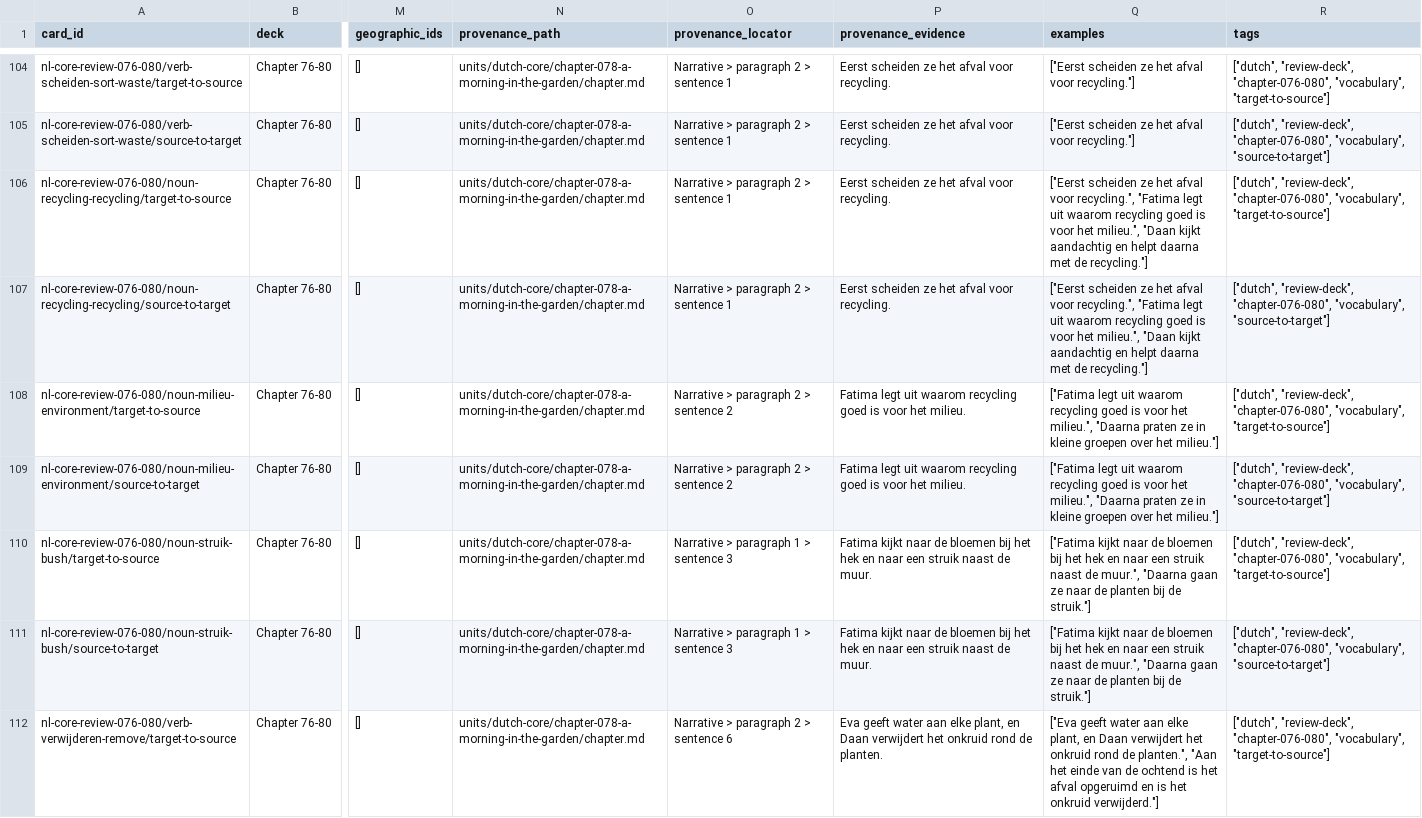
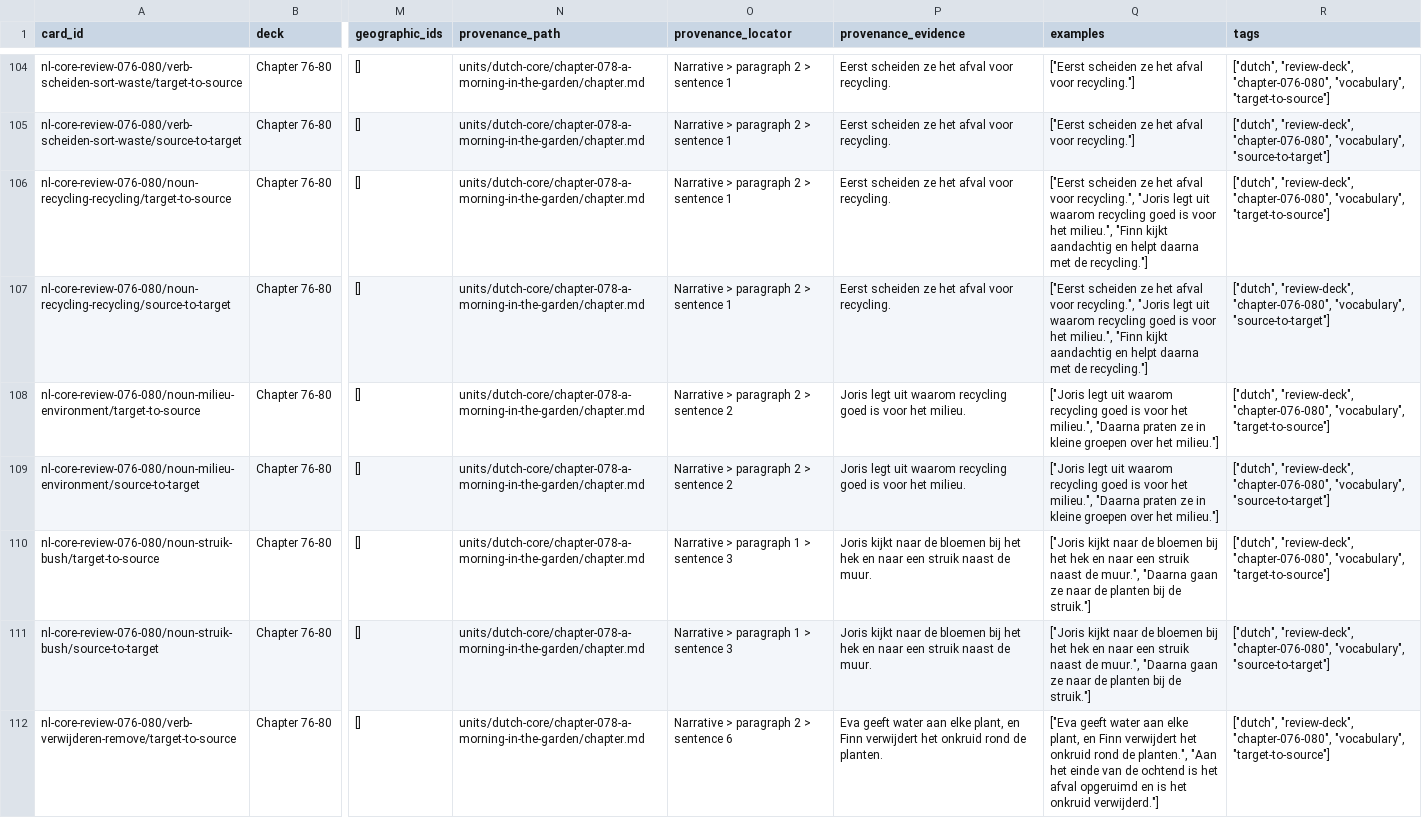
Before and after one commit to SleepyMario/WhackSmacker, a TSV file: review-content/dutch/review-decks/chapter-076-080/cards.tsv, drawn as a sheet; only a part is shown, gaps mark what is left out; the diff covers the shown part only; the diff names each change by its address in the sheet, - before the commit and + after, or states it on an @@ line.

```diff
--- a/review-content/dutch/review-decks/chapter-076-080/cards.tsv
+++ b/review-content/dutch/review-decks/chapter-076-080/cards.tsv
-Q106:Q107 (examples): …voor recycling.", "Fatima legt uit waarom recycling goed is voor het milieu.", "Daan kijkt aandachtig…
+Q106:Q107 (examples): …voor recycling.", "Joris legt uit waarom recycling goed is voor het milieu.", "Finn kijkt aandachtig…
-P108:P109 (provenance_evidence): Fatima legt uit…
+P108:P109 (provenance_evidence): Joris legt uit…
-Q108:Q109 (examples): ["Fatima legt uit…
+Q108:Q109 (examples): ["Joris legt uit…
-P110:P111 (provenance_evidence): Fatima kijkt naar…
+P110:P111 (provenance_evidence): Joris kijkt naar…
-Q110:Q111 (examples): ["Fatima kijkt naar…
+Q110:Q111 (examples): ["Joris kijkt naar…
-P112 (provenance_evidence): …plant, en Daan verwijdert het…
+P112 (provenance_evidence): …plant, en Finn verwijdert het…
-Q112 (examples): …plant, en Daan verwijdert het…
+Q112 (examples): …plant, en Finn verwijdert het…
```
Also changed, not shown: 56 edited cells elsewhere in this file, 22 other files.
